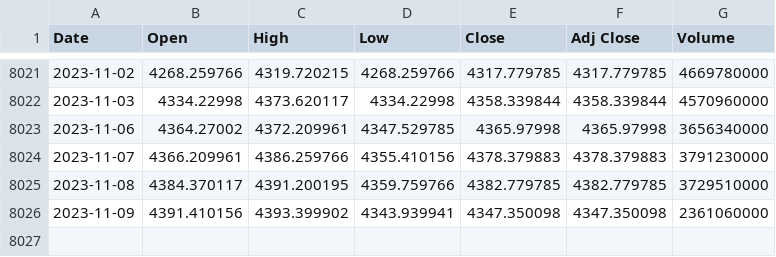
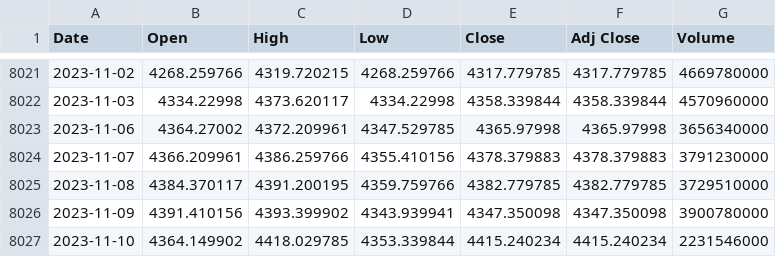
Before and after one commit to autocoreinsightz/data, a CSV file: financial/sandp_data.csv, drawn as a sheet; only a part is shown, gaps mark what is left out.

Commit message:
automated update to curated data file

```diff
--- a/financial/sandp_data.csv
+++ b/financial/sandp_data.csv
@@ -8025,2 +8025,3 @@ Date,Open,High,Low,Close,Adj Close,Volume
 2023-11-08,4384.370117,4391.200195,4359.759766,4382.779785,4382.779785,3729510000
-2023-11-09,4391.410156,4393.399902,4343.939941,4347.350098,4347.350098,2361060000
+2023-11-09,4391.410156,4393.399902,4343.939941,4347.350098,4347.350098,3900780000
+2023-11-10,4364.149902,4418.029785,4353.339844,4415.240234,4415.240234,2231546000
```
